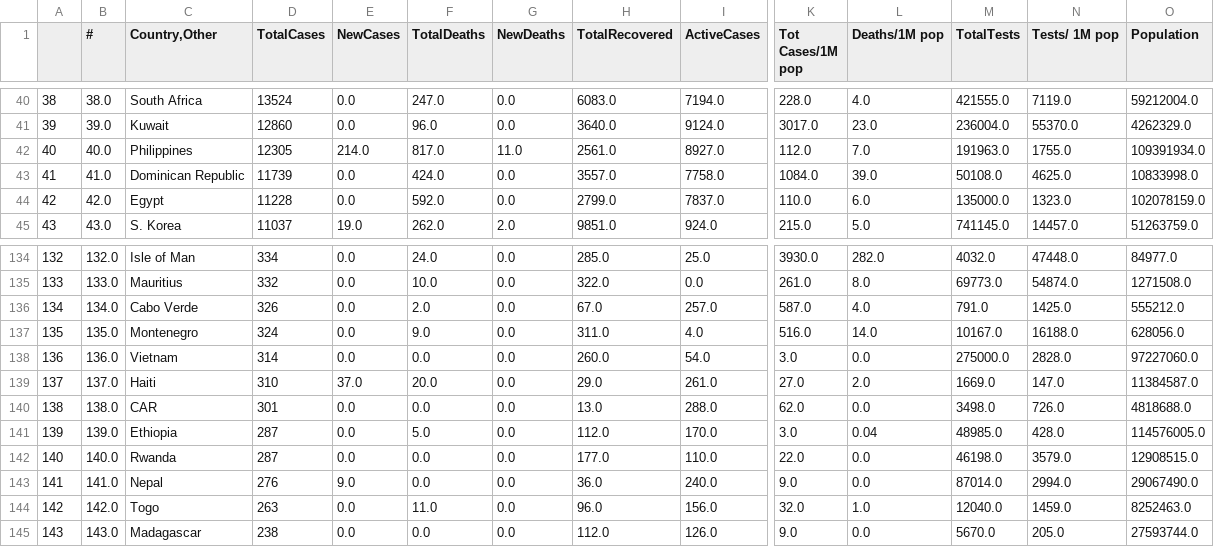
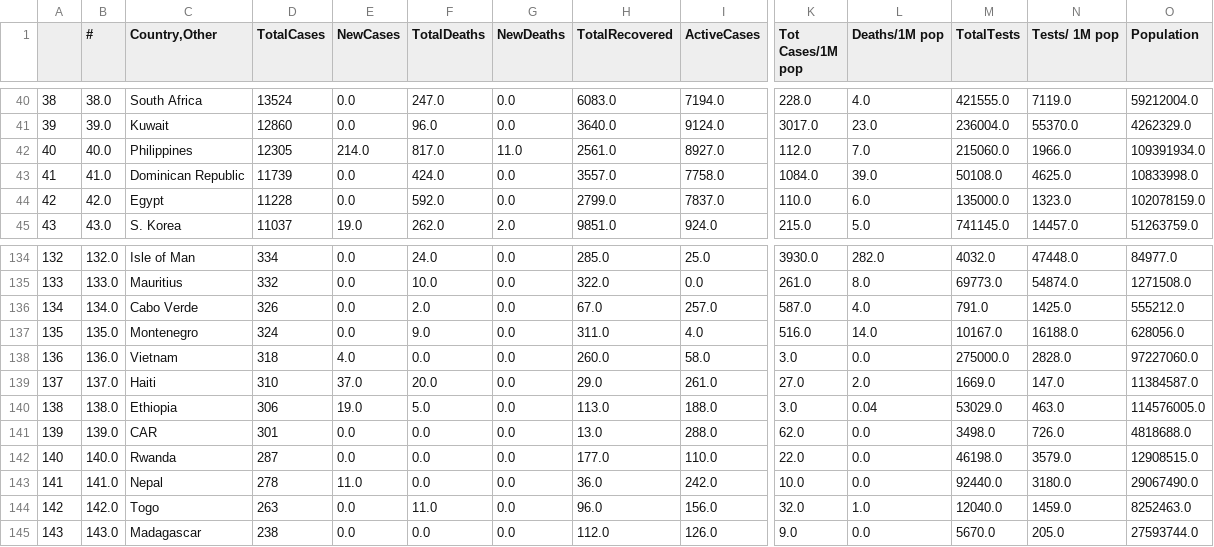
Before and after one commit to kevorkkeheian/DataScience, a CSV file: datasets/worldmeter_now.csv, drawn as a sheet; only a part is shown, gaps mark what is left out; the diff covers the shown part only; the diff names each change by its address in the sheet, - before the commit and + after, or states it on an @@ line.

```diff
--- a/datasets/worldmeter_now.csv
+++ b/datasets/worldmeter_now.csv
-M42 (TotalTests): 191963.0
+M42 (TotalTests): 215060.0
-N42 (Tests/ 1M pop): 1755.0
+N42 (Tests/ 1M pop): 1966.0
-D138 (TotalCases): 314
+D138 (TotalCases): 318
-E138 (NewCases): 0.0
+E138 (NewCases): 4.0
-I138 (ActiveCases): 54.0
+I138 (ActiveCases): 58.0
-C140 (Country,Other): CAR
+C140 (Country,Other): Ethiopia
-D140 (TotalCases): 301
+D140 (TotalCases): 306
-E140 (NewCases): 0.0
+E140 (NewCases): 19.0
-F140 (TotalDeaths): 0.0
+F140 (TotalDeaths): 5.0
-H140 (TotalRecovered): 13.0
+H140 (TotalRecovered): 113.0
-I140 (ActiveCases): 288.0
+I140 (ActiveCases): 188.0
-K140 (Tot Cases/1M pop): 62.0
+K140 (Tot Cases/1M pop): 3.0
-L140 (Deaths/1M pop): 0.0
+L140 (Deaths/1M pop): 0.04
-M140 (TotalTests): 3498.0
+M140 (TotalTests): 53029.0
-N140 (Tests/ 1M pop): 726.0
+N140 (Tests/ 1M pop): 463.0
-O140 (Population): 4818688.0
+O140 (Population): 114576005.0
-C141 (Country,Other): Ethiopia
+C141 (Country,Other): CAR
-D141 (TotalCases): 287
+D141 (TotalCases): 301
-F141 (TotalDeaths): 5.0
+F141 (TotalDeaths): 0.0
-H141 (TotalRecovered): 112.0
+H141 (TotalRecovered): 13.0
-I141 (ActiveCases): 170.0
+I141 (ActiveCases): 288.0
-K141 (Tot Cases/1M pop): 3.0
+K141 (Tot Cases/1M pop): 62.0
-L141 (Deaths/1M pop): 0.04
+L141 (Deaths/1M pop): 0.0
-M141 (TotalTests): 48985.0
+M141 (TotalTests): 3498.0
-N141 (Tests/ 1M pop): 428.0
+N141 (Tests/ 1M pop): 726.0
-O141 (Population): 114576005.0
+O141 (Population): 4818688.0
-D143 (TotalCases): 276
+D143 (TotalCases): 278
-E143 (NewCases): 9.0
+E143 (NewCases): 11.0
-I143 (ActiveCases): 240.0
+I143 (ActiveCases): 242.0
-K143 (Tot Cases/1M pop): 9.0
+K143 (Tot Cases/1M pop): 10.0
-M143 (TotalTests): 87014.0
+M143 (TotalTests): 92440.0
-N143 (Tests/ 1M pop): 2994.0
+N143 (Tests/ 1M pop): 3180.0
```
Also changed, not shown: 3 added rows, 3 removed rows and 71 edited cells elsewhere in this file.
